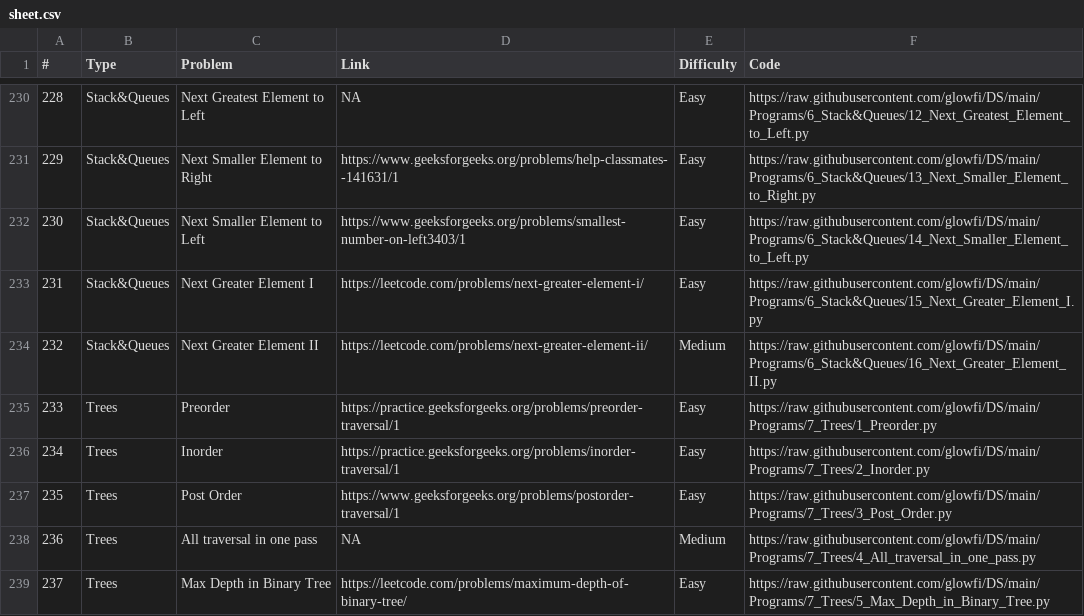
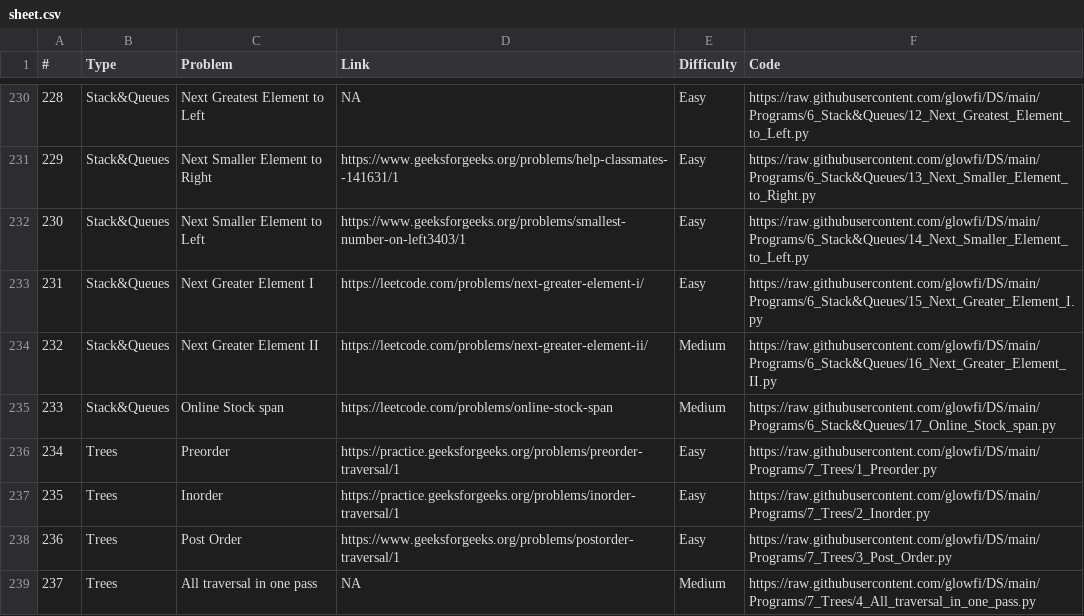
Before and after one commit to glowfi/DS, a CSV file: sheet.csv, drawn as a sheet; only a part is shown, gaps mark what is left out; the shorter side is filled out with more unchanged rows; addresses are those after the commit; the diff names each change by its address in the sheet, - before the commit and + after, or states it on an @@ line.

Commit message:
added more stack programs

```diff
--- a/sheet.csv
+++ b/sheet.csv
+row 235: 233 | Stack&Queues | Online Stock span | https://leetcode.com/problems/online-stock-span | Medium | https://raw.githubusercontent.com/glowfi/DS/main/Programs/6_Stack&Queues/17_Online_Stock_span.py
@@ column A (#) renumbered from row 236 down @@
```
Also changed, not shown: 4 other files.
